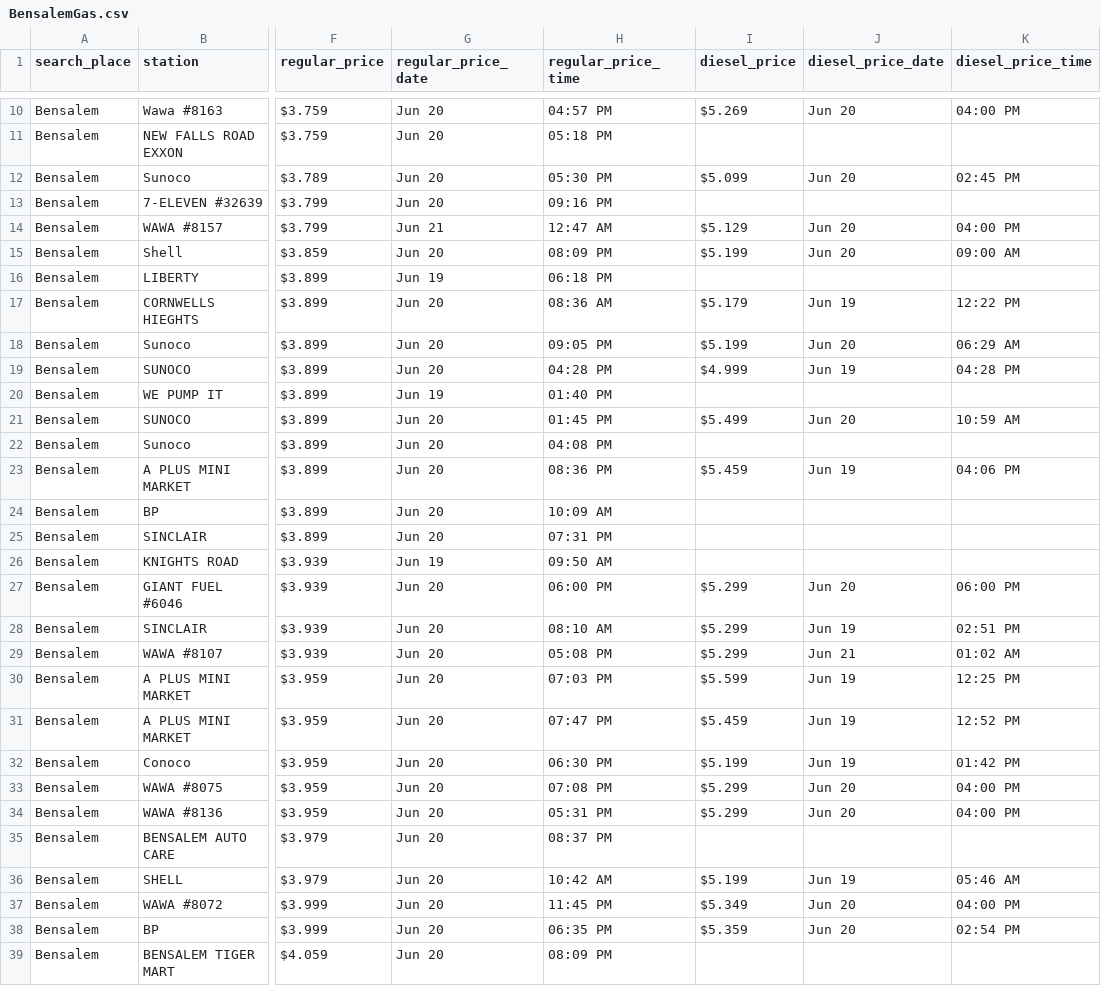
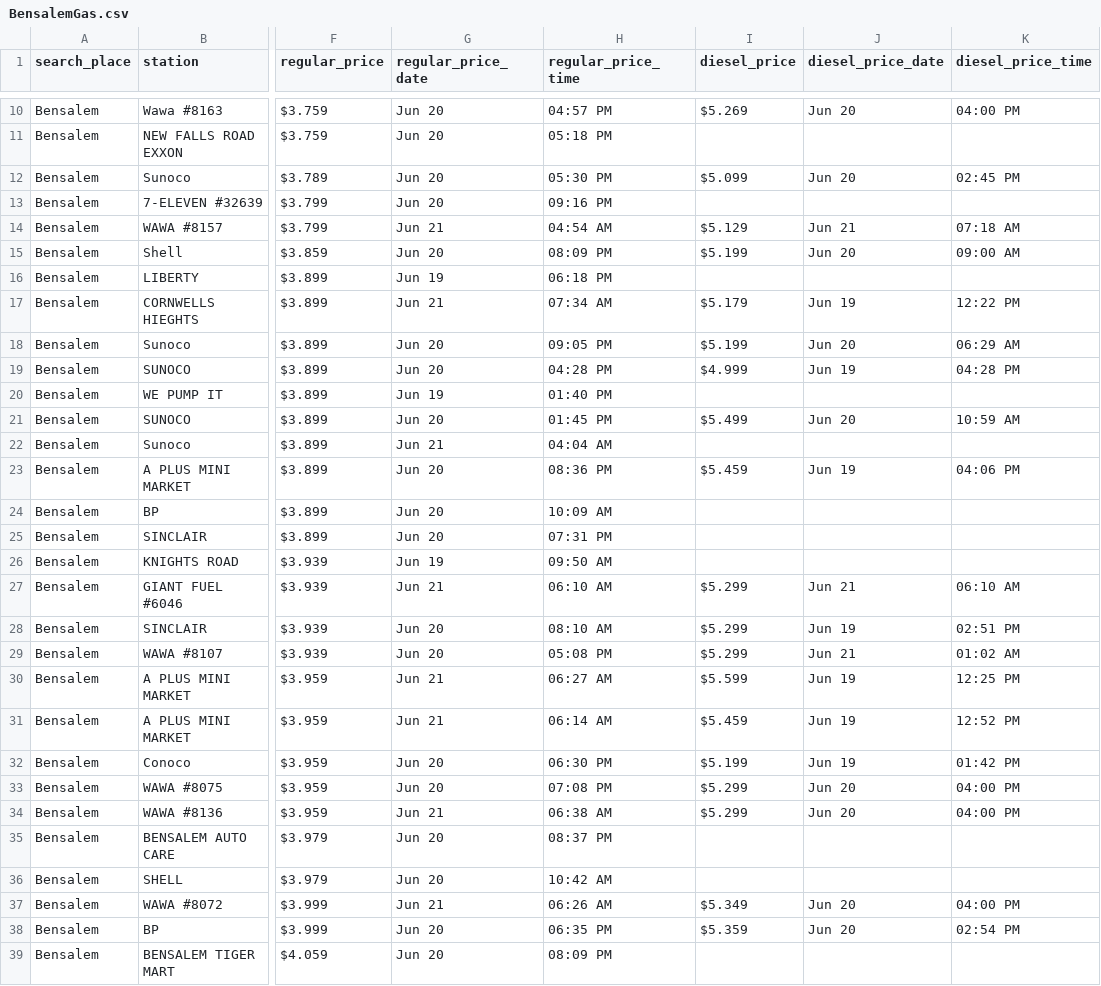
Before and after one commit to CUlleryUSATRepos/BucksGasRepo, a CSV file: BucksGasPrices/BensalemGas.csv, drawn as a sheet; only a part is shown, gaps mark what is left out; the diff covers the shown part only; the diff names each change by its address in the sheet, - before the commit and + after, or states it on an @@ line.

Commit message:
Auto update gas prices 2026-06-21 08:01:11

```diff
--- a/BucksGasPrices/BensalemGas.csv
+++ b/BucksGasPrices/BensalemGas.csv
-H14 (regular_price_time): 12:47 AM
+H14 (regular_price_time): 04:54 AM
-J14 (diesel_price_date): Jun 20
+J14 (diesel_price_date): Jun 21
-K14 (diesel_price_time): 04:00 PM
+K14 (diesel_price_time): 07:18 AM
-G17 (regular_price_date): Jun 20
+G17 (regular_price_date): Jun 21
-H17 (regular_price_time): 08:36 AM
+H17 (regular_price_time): 07:34 AM
-G22 (regular_price_date): Jun 20
+G22 (regular_price_date): Jun 21
-H22 (regular_price_time): 04:08 PM
+H22 (regular_price_time): 04:04 AM
-G27 (regular_price_date): Jun 20
+G27 (regular_price_date): Jun 21
-H27 (regular_price_time): 06:00 PM
+H27 (regular_price_time): 06:10 AM
-J27 (diesel_price_date): Jun 20
+J27 (diesel_price_date): Jun 21
-K27 (diesel_price_time): 06:00 PM
+K27 (diesel_price_time): 06:10 AM
-G30:G31 (regular_price_date): Jun 20
+G30:G31 (regular_price_date): Jun 21
-H30 (regular_price_time): 07:03 PM
+H30 (regular_price_time): 06:27 AM
-H31 (regular_price_time): 07:47 PM
+H31 (regular_price_time): 06:14 AM
-G34 (regular_price_date): Jun 20
+G34 (regular_price_date): Jun 21
-H34 (regular_price_time): 05:31 PM
+H34 (regular_price_time): 06:38 AM
-I36 (diesel_price): $5.199
+I36 (diesel_price): (empty)
-J36 (diesel_price_date): Jun 19
+J36 (diesel_price_date): (empty)
-K36 (diesel_price_time): 05:46 AM
+K36 (diesel_price_time): (empty)
-G37 (regular_price_date): Jun 20
+G37 (regular_price_date): Jun 21
-H37 (regular_price_time): 11:45 PM
+H37 (regular_price_time): 06:26 AM
```
Also changed, not shown: 4 edited cells elsewhere in this file, BucksGasPrices/BristolGas.csv, BucksGasPrices/ChalfontGas.csv, 56 other files.
